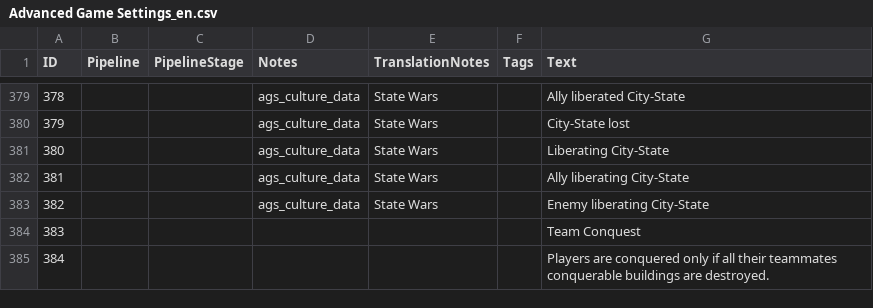
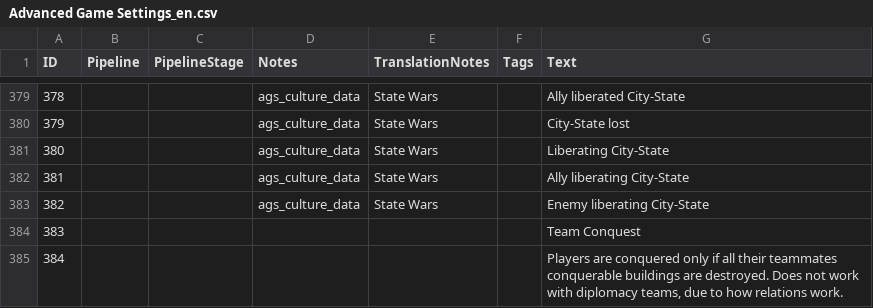
Before and after one commit to Woprok/AOE4-AdvancedGameSettings, a CSV file: assets/locdb/Advanced Game Settings_en.csv, drawn as a sheet; only a part is shown, gaps mark what is left out.

```diff
--- a/assets/locdb/Advanced Game Settings_en.csv
+++ b/assets/locdb/Advanced Game Settings_en.csv
@@ -384,2 +384,2 @@
 383,,,,,,Team Conquest
-384,,,,,,Players are conquered only if all their teammates conquerable buildings are destroyed.
+384,,,,,,"Players are conquered only if all their teammates conquerable buildings are destroyed. Does not work with diplomacy teams, due to how relations work."
```
Also changed, not shown: 1 other file.
